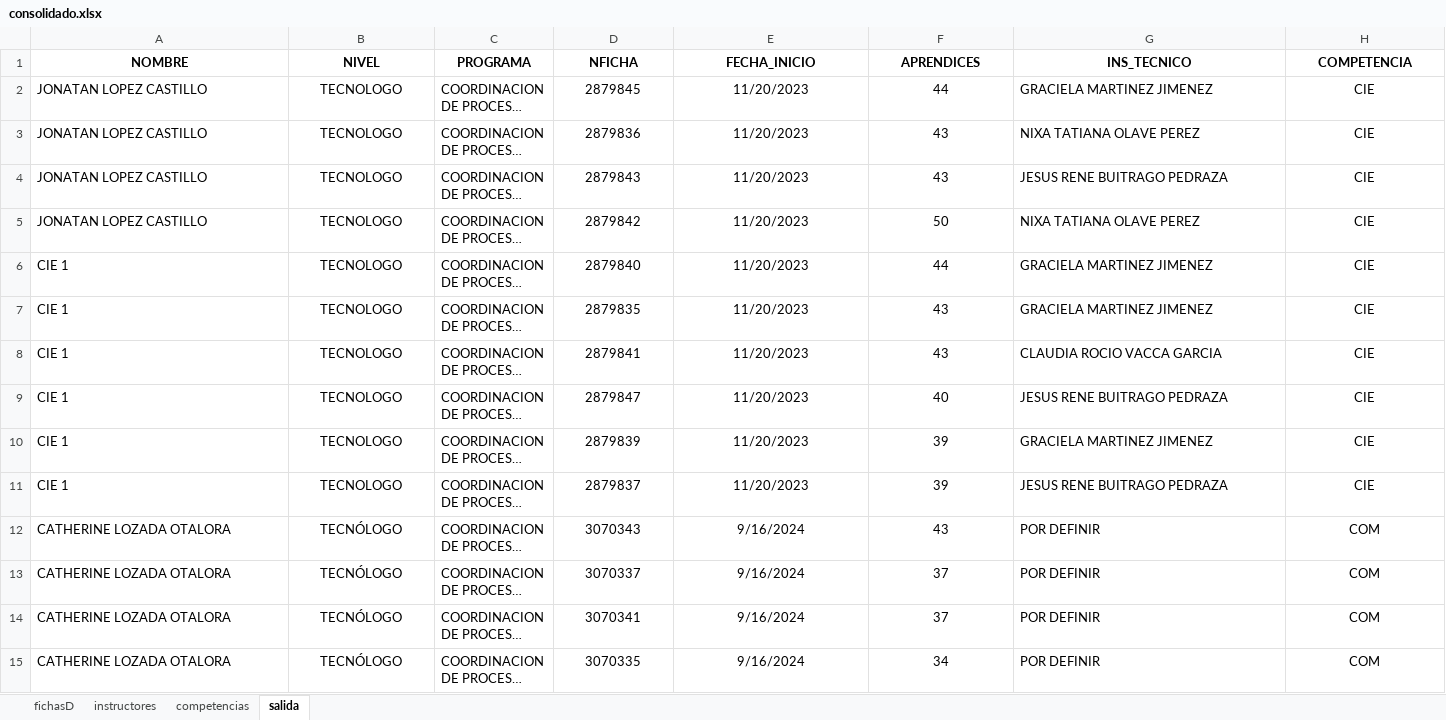
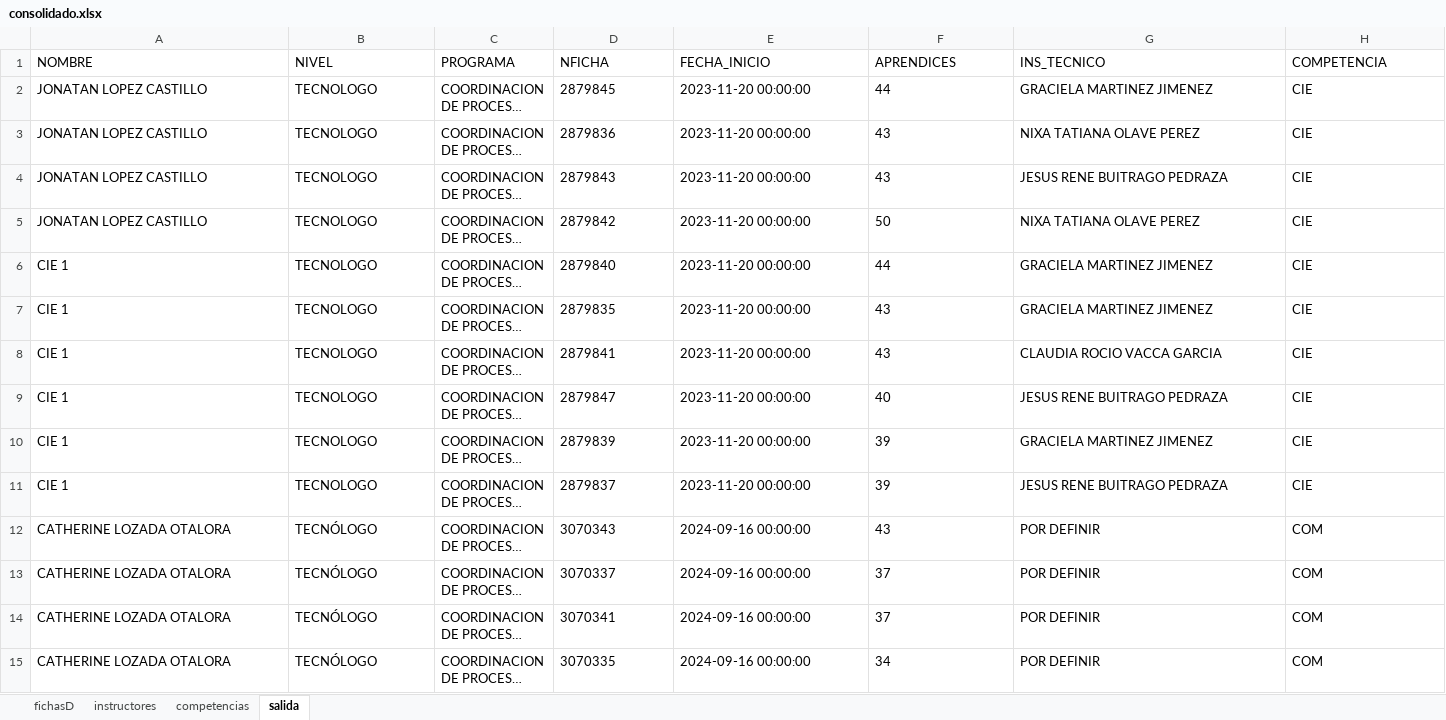
Before and after one commit to lhernandezs/distribuidor1, an Excel workbook: datos/consolidado.xlsx, sheet salida, drawn as a sheet; only a part is shown; long unchanged cells end in …; values as stored, in another font and other column widths than the file's, no borders; the diff covers the shown part only; the diff names each change by its address in the sheet, - before the commit and + after, or states it on an @@ line.

```diff
--- a/datos/consolidado.xlsx (sheet salida)
+++ b/datos/consolidado.xlsx (sheet salida)
@@ A1:H1 alignment: center → left, bold: on → off @@
-B2:B15 alignment: center
+B2:B15 alignment: left
-D2:F15 alignment: center
+D2:F15 alignment: left
-E2:E11 (FECHA_INICIO): 11/20/2023
+E2:E11 (FECHA_INICIO): 2023-11-20 00:00:00
-H2:H15 alignment: center
+H2:H15 alignment: left
-E12:E15 (FECHA_INICIO): 9/16/2024
+E12:E15 (FECHA_INICIO): 2024-09-16 00:00:00
```
Also changed, not shown: 148 edited cells and cell formats elsewhere in this sheet, 4 other files.
